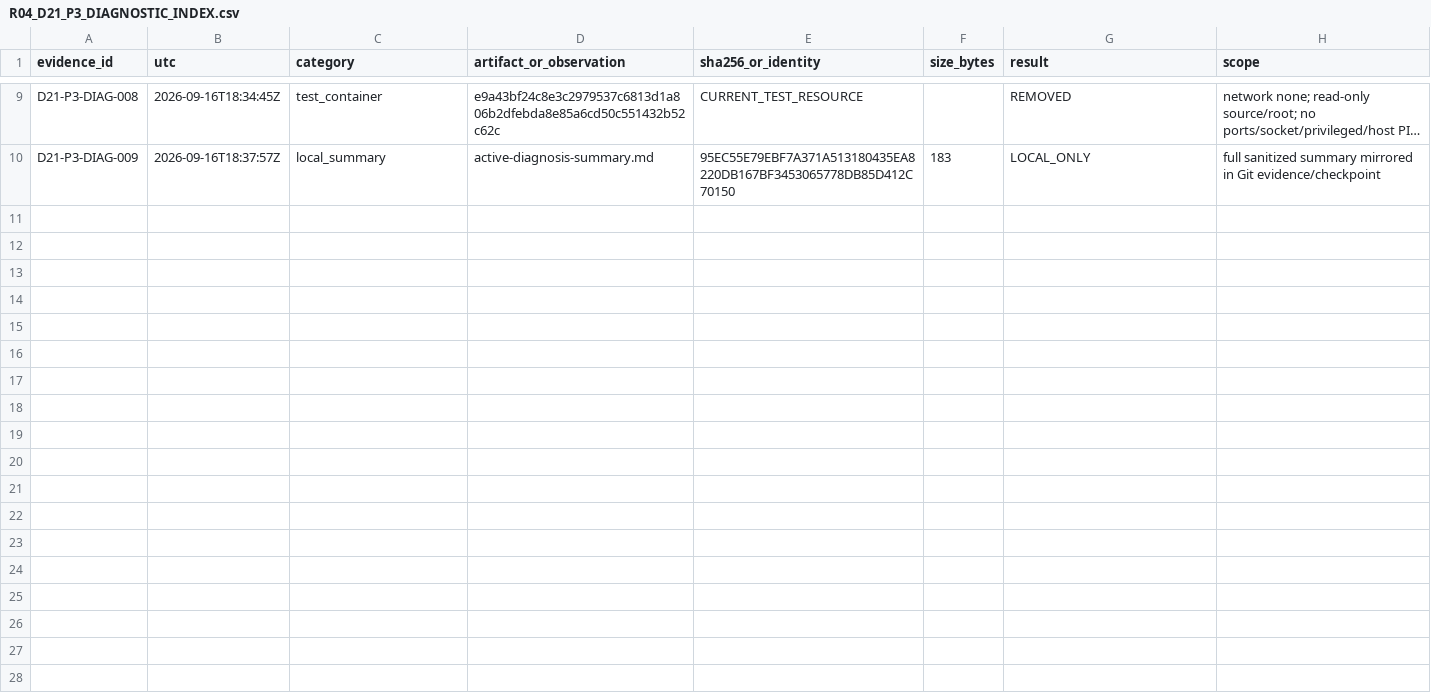
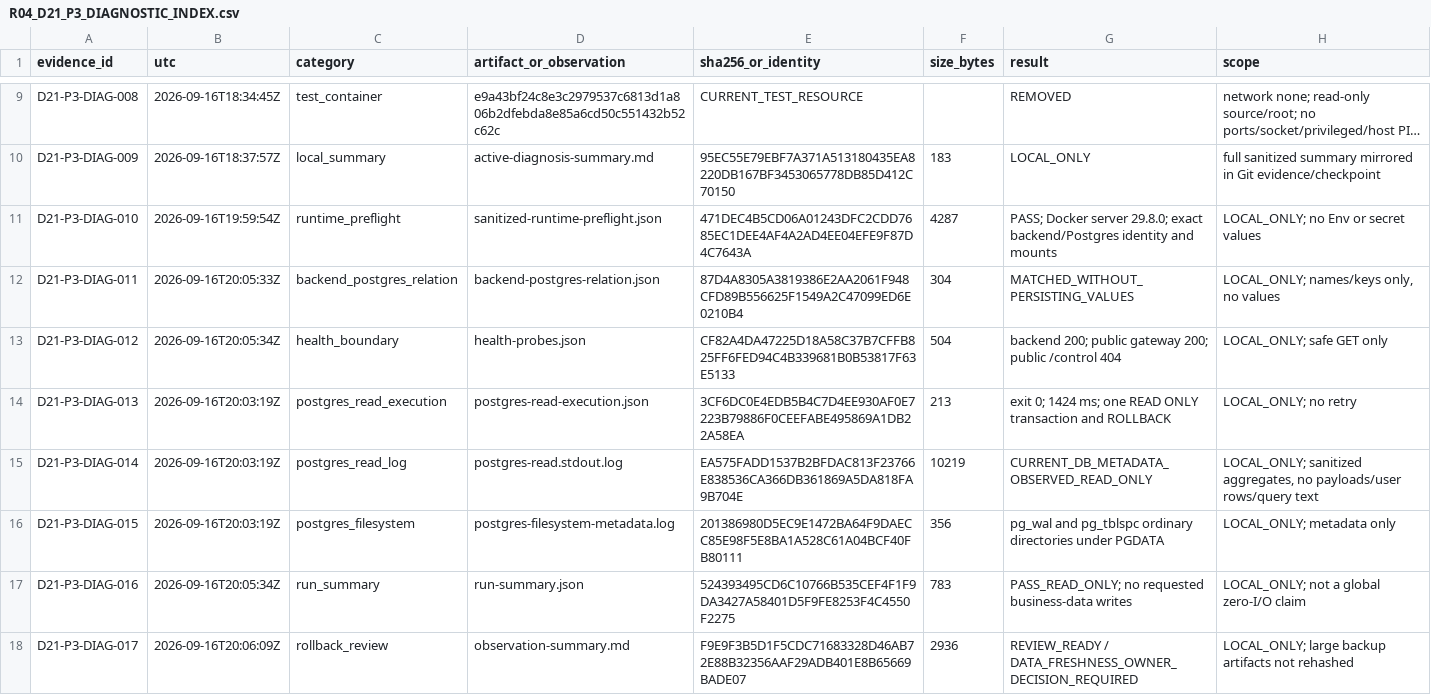
Before and after one commit to domlap94-star/ai-lab-core, a CSV file: docs/recovery/R04_D21_P3_DIAGNOSTIC_INDEX.csv, drawn as a sheet; only a part is shown, gaps mark what is left out; long unchanged cells end in …; the diff names each change by its address in the sheet, - before the commit and + after, or states it on an @@ line.

Commit message:
docs(recovery): record P3 database and rollback evidence

```diff
--- a/docs/recovery/R04_D21_P3_DIAGNOSTIC_INDEX.csv
+++ b/docs/recovery/R04_D21_P3_DIAGNOSTIC_INDEX.csv
+row 11: D21-P3-DIAG-010 | 2026-09-16T19:59:54Z | runtime_preflight | sanitized-runtime-preflight.json | 471DEC4B5CD06A01243DFC2CDD7685EC1DEE4AF4A2AD4EE04EFE9F87D4C7643A | 4287 | PASS; Docker server 29.8.0; exact backend/Postgres identity and mounts | LOCAL_ONLY; no Env or secret values
+row 12: D21-P3-DIAG-011 | 2026-09-16T20:05:33Z | backend_postgres_relation | backend-postgres-relation.json | 87D4A8305A3819386E2AA2061F948CFD89B556625F1549A2C47099ED6E0210B4 | 304 | MATCHED_WITHOUT_PERSISTING_VALUES | LOCAL_ONLY; names/keys only, no values
+row 13: D21-P3-DIAG-012 | 2026-09-16T20:05:34Z | health_boundary | health-probes.json | CF82A4DA47225D18A58C37B7CFFB825FF6FED94C4B339681B0B53817F63E5133 | 504 | backend 200; public gateway 200; public /control 404 | LOCAL_ONLY; safe GET only
+row 14: D21-P3-DIAG-013 | 2026-09-16T20:03:19Z | postgres_read_execution | postgres-read-execution.json | 3CF6DC0E4EDB5B4C7D4EE930AF0E7223B79886F0CEEFABE495869A1DB22A58EA | 213 | exit 0; 1424 ms; one READ ONLY transaction and ROLLBACK | LOCAL_ONLY; no retry
+row 15: D21-P3-DIAG-014 | 2026-09-16T20:03:19Z | postgres_read_log | postgres-read.stdout.log | EA575FADD1537B2BFDAC813F23766E838536CA366DB361869A5DA818FA9B704E | 10219 | CURRENT_DB_METADATA_OBSERVED_READ_ONLY | LOCAL_ONLY; sanitized aggregates, no payloads/user rows/query text
+row 16: D21-P3-DIAG-015 | 2026-09-16T20:03:19Z | postgres_filesystem | postgres-filesystem-metadata.log | 201386980D5EC9E1472BA64F9DAECC85E98F5E8BA1A528C61A04BCF40FB80111 | 356 | pg_wal and pg_tblspc ordinary directories under PGDATA | LOCAL_ONLY; metadata only
+row 17: D21-P3-DIAG-016 | 2026-09-16T20:05:34Z | run_summary | run-summary.json | 524393495CD6C10766B535CEF4F1F9DA3427A58401D5F9FE8253F4C4550F2275 | 783 | PASS_READ_ONLY; no requested business-data writes | LOCAL_ONLY; not a global zero-I/O claim
+row 18: D21-P3-DIAG-017 | 2026-09-16T20:06:09Z | rollback_review | observation-summary.md | F9E9F3B5D1F5CDC71683328D46AB72E88B32356AAF29ADB401E8B65669BADE07 | 2936 | REVIEW_READY / DATA_FRESHNESS_OWNER_DECISION_REQUIRED | LOCAL_ONLY; large backup artifacts not rehashed
```
Also changed, not shown: docs/recovery/OWNER_DECISIONS.csv, docs/recovery/PACKAGE_REGISTER.csv, 6 other files.
